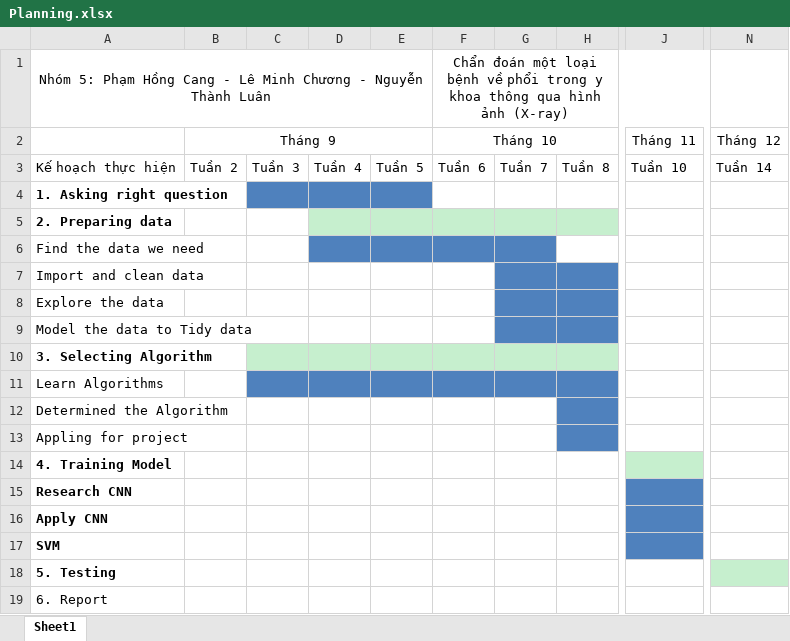
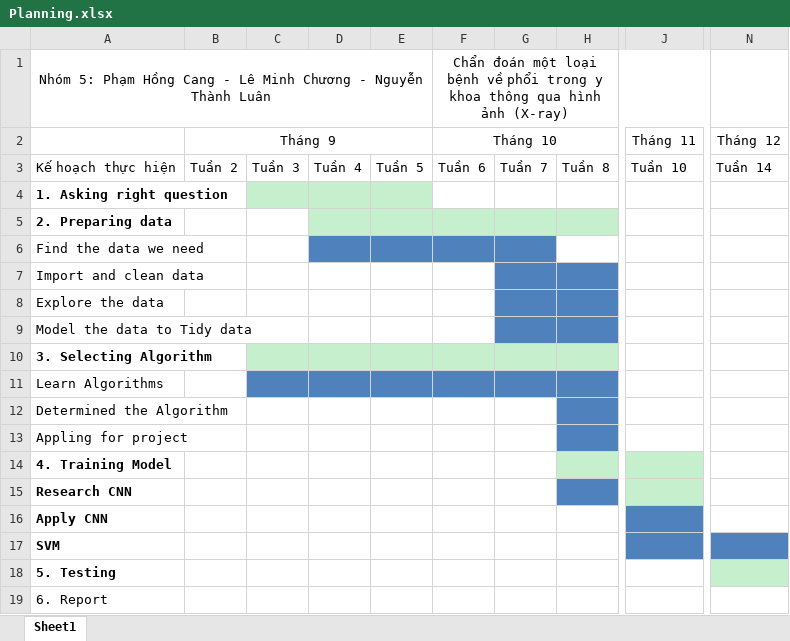
Before and after one commit to canqpham/machine_learning, an Excel workbook: Planning.xlsx, sheet Sheet1, drawn as a sheet; only a part is shown, gaps mark what is left out; values as stored, in another font and other column widths than the file's, no borders; the diff names each change by its address in the sheet, - before the commit and + after, or states it on an @@ line.

```diff
--- a/Planning.xlsx (sheet Sheet1)
+++ b/Planning.xlsx (sheet Sheet1)
-C4:E4 fill: #4F81BD
+C4:E4 fill: #C6EFCE
-H14 fill: none
+H14 fill: #C6EFCE
-H15 fill: none
+H15 fill: #4F81BD
-J15 fill: #4F81BD
+J15 fill: #C6EFCE
-N17 fill: none
+N17 fill: #4F81BD
```
Also changed, not shown: 1 other file.
